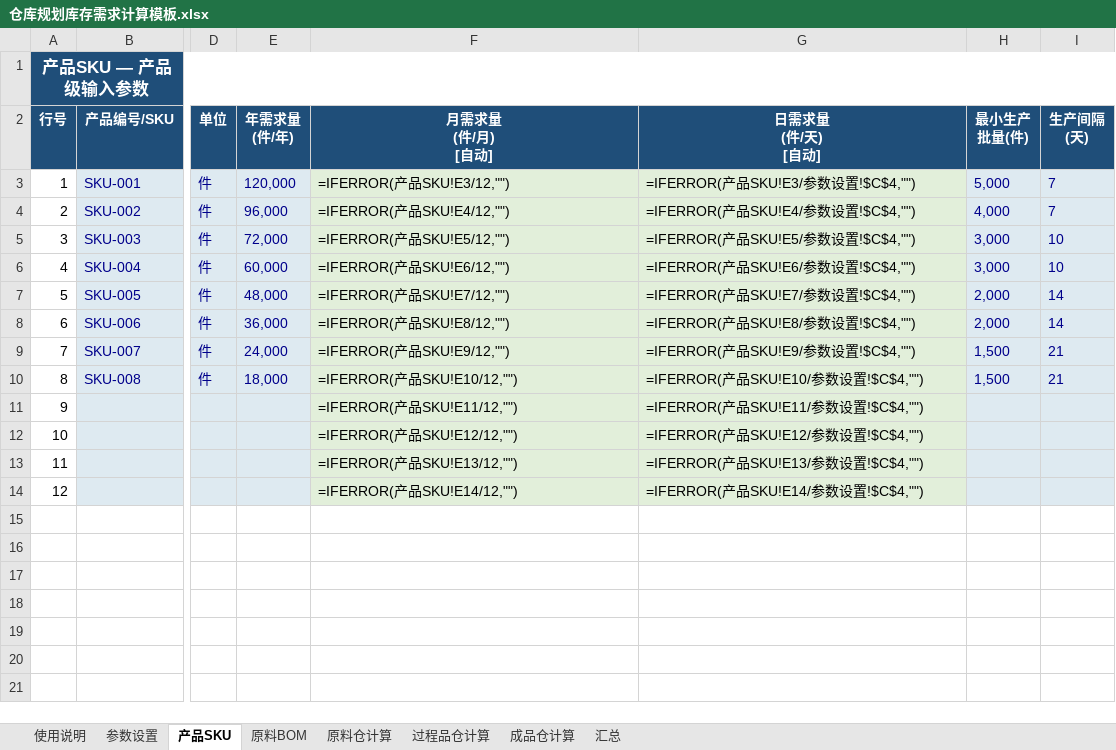
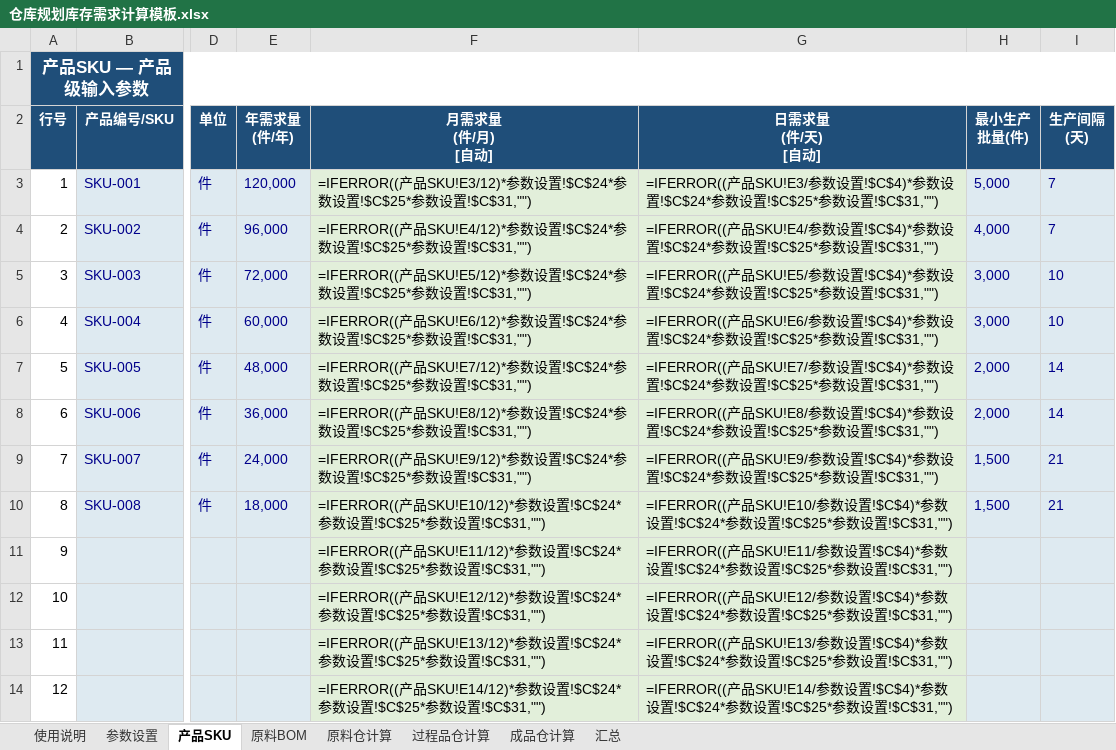
Before and after one commit to Xiaziqiuqian/awesome-claude-skills, an Excel workbook: manufacturing-warehouse-planning/仓库规划库存需求计算模板.xlsx, sheet 产品SKU, drawn as a sheet; only a part is shown, gaps mark what is left out; values as stored, in another font and other column widths than the file's, no borders; formulas without a stored value are shown as written; the diff names each change by its address in the sheet, - before the commit and + after, or states it on an @@ line.

```diff
--- a/manufacturing-warehouse-planning/仓库规划库存需求计算模板.xlsx (sheet 产品SKU)
+++ b/manufacturing-warehouse-planning/仓库规划库存需求计算模板.xlsx (sheet 产品SKU)
-F3 (月需求量 (件/月) [自动]): =IFERROR(产品SKU!E3/12,"")
+F3 (月需求量 (件/月) [自动]): =IFERROR((产品SKU!E3/12)*参数设置!$C$24*参数设置!$C$25*参数设置!$C$31,"")
-G3 (日需求量 (件/天) [自动]): =IFERROR(产品SKU!E3/参数设置!$C$4,"")
+G3 (日需求量 (件/天) [自动]): =IFERROR((产品SKU!E3/参数设置!$C$4)*参数设置!$C$24*参数设置!$C$25*参数设置!$C$31,"")
-F4 (月需求量 (件/月) [自动]): =IFERROR(产品SKU!E4/12,"")
+F4 (月需求量 (件/月) [自动]): =IFERROR((产品SKU!E4/12)*参数设置!$C$24*参数设置!$C$25*参数设置!$C$31,"")
-G4 (日需求量 (件/天) [自动]): =IFERROR(产品SKU!E4/参数设置!$C$4,"")
+G4 (日需求量 (件/天) [自动]): =IFERROR((产品SKU!E4/参数设置!$C$4)*参数设置!$C$24*参数设置!$C$25*参数设置!$C$31,"")
-F5 (月需求量 (件/月) [自动]): =IFERROR(产品SKU!E5/12,"")
+F5 (月需求量 (件/月) [自动]): =IFERROR((产品SKU!E5/12)*参数设置!$C$24*参数设置!$C$25*参数设置!$C$31,"")
-G5 (日需求量 (件/天) [自动]): =IFERROR(产品SKU!E5/参数设置!$C$4,"")
+G5 (日需求量 (件/天) [自动]): =IFERROR((产品SKU!E5/参数设置!$C$4)*参数设置!$C$24*参数设置!$C$25*参数设置!$C$31,"")
-F6 (月需求量 (件/月) [自动]): =IFERROR(产品SKU!E6/12,"")
+F6 (月需求量 (件/月) [自动]): =IFERROR((产品SKU!E6/12)*参数设置!$C$24*参数设置!$C$25*参数设置!$C$31,"")
-G6 (日需求量 (件/天) [自动]): =IFERROR(产品SKU!E6/参数设置!$C$4,"")
+G6 (日需求量 (件/天) [自动]): =IFERROR((产品SKU!E6/参数设置!$C$4)*参数设置!$C$24*参数设置!$C$25*参数设置!$C$31,"")
-F7 (月需求量 (件/月) [自动]): =IFERROR(产品SKU!E7/12,"")
+F7 (月需求量 (件/月) [自动]): =IFERROR((产品SKU!E7/12)*参数设置!$C$24*参数设置!$C$25*参数设置!$C$31,"")
-G7 (日需求量 (件/天) [自动]): =IFERROR(产品SKU!E7/参数设置!$C$4,"")
+G7 (日需求量 (件/天) [自动]): =IFERROR((产品SKU!E7/参数设置!$C$4)*参数设置!$C$24*参数设置!$C$25*参数设置!$C$31,"")
-F8 (月需求量 (件/月) [自动]): =IFERROR(产品SKU!E8/12,"")
+F8 (月需求量 (件/月) [自动]): =IFERROR((产品SKU!E8/12)*参数设置!$C$24*参数设置!$C$25*参数设置!$C$31,"")
-G8 (日需求量 (件/天) [自动]): =IFERROR(产品SKU!E8/参数设置!$C$4,"")
+G8 (日需求量 (件/天) [自动]): =IFERROR((产品SKU!E8/参数设置!$C$4)*参数设置!$C$24*参数设置!$C$25*参数设置!$C$31,"")
-F9 (月需求量 (件/月) [自动]): =IFERROR(产品SKU!E9/12,"")
+F9 (月需求量 (件/月) [自动]): =IFERROR((产品SKU!E9/12)*参数设置!$C$24*参数设置!$C$25*参数设置!$C$31,"")
-G9 (日需求量 (件/天) [自动]): =IFERROR(产品SKU!E9/参数设置!$C$4,"")
+G9 (日需求量 (件/天) [自动]): =IFERROR((产品SKU!E9/参数设置!$C$4)*参数设置!$C$24*参数设置!$C$25*参数设置!$C$31,"")
-F10 (月需求量 (件/月) [自动]): =IFERROR(产品SKU!E10/12,"")
+F10 (月需求量 (件/月) [自动]): =IFERROR((产品SKU!E10/12)*参数设置!$C$24*参数设置!$C$25*参数设置!$C$31,"")
-G10 (日需求量 (件/天) [自动]): =IFERROR(产品SKU!E10/参数设置!$C$4,"")
+G10 (日需求量 (件/天) [自动]): =IFERROR((产品SKU!E10/参数设置!$C$4)*参数设置!$C$24*参数设置!$C$25*参数设置!$C$31,"")
-F11 (月需求量 (件/月) [自动]): =IFERROR(产品SKU!E11/12,"")
+F11 (月需求量 (件/月) [自动]): =IFERROR((产品SKU!E11/12)*参数设置!$C$24*参数设置!$C$25*参数设置!$C$31,"")
-G11 (日需求量 (件/天) [自动]): =IFERROR(产品SKU!E11/参数设置!$C$4,"")
+G11 (日需求量 (件/天) [自动]): =IFERROR((产品SKU!E11/参数设置!$C$4)*参数设置!$C$24*参数设置!$C$25*参数设置!$C$31,"")
-F12 (月需求量 (件/月) [自动]): =IFERROR(产品SKU!E12/12,"")
+F12 (月需求量 (件/月) [自动]): =IFERROR((产品SKU!E12/12)*参数设置!$C$24*参数设置!$C$25*参数设置!$C$31,"")
-G12 (日需求量 (件/天) [自动]): =IFERROR(产品SKU!E12/参数设置!$C$4,"")
+G12 (日需求量 (件/天) [自动]): =IFERROR((产品SKU!E12/参数设置!$C$4)*参数设置!$C$24*参数设置!$C$25*参数设置!$C$31,"")
-F13 (月需求量 (件/月) [自动]): =IFERROR(产品SKU!E13/12,"")
+F13 (月需求量 (件/月) [自动]): =IFERROR((产品SKU!E13/12)*参数设置!$C$24*参数设置!$C$25*参数设置!$C$31,"")
-G13 (日需求量 (件/天) [自动]): =IFERROR(产品SKU!E13/参数设置!$C$4,"")
+G13 (日需求量 (件/天) [自动]): =IFERROR((产品SKU!E13/参数设置!$C$4)*参数设置!$C$24*参数设置!$C$25*参数设置!$C$31,"")
-F14 (月需求量 (件/月) [自动]): =IFERROR(产品SKU!E14/12,"")
+F14 (月需求量 (件/月) [自动]): =IFERROR((产品SKU!E14/12)*参数设置!$C$24*参数设置!$C$25*参数设置!$C$31,"")
-G14 (日需求量 (件/天) [自动]): =IFERROR(产品SKU!E14/参数设置!$C$4,"")
+G14 (日需求量 (件/天) [自动]): =IFERROR((产品SKU!E14/参数设置!$C$4)*参数设置!$C$24*参数设置!$C$25*参数设置!$C$31,"")
```
Also changed, not shown: sheet 过程品仓计算, sheet 原料仓计算, sheet 参数设置, sheet 汇总, sheet 成品仓计算, sheet 使用说明, manufacturing-warehouse-planning/仓库规划库存需求计算模板_七道工序版.xlsx, 1 other file.
